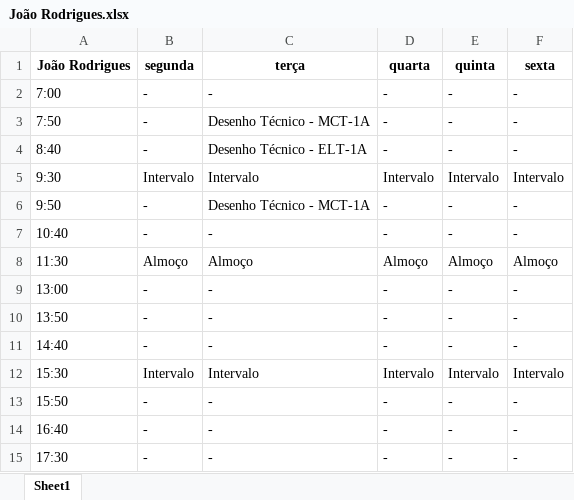
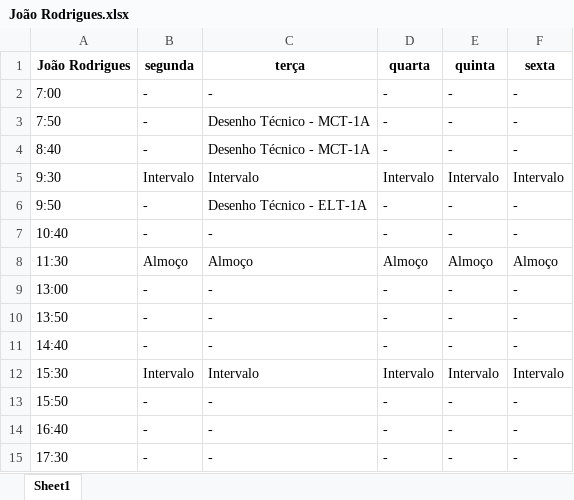
Before and after one commit to TulioHRC/Horarios-CEFET, an Excel workbook: data/teacher/João Rodrigues.xlsx, sheet Sheet1, drawn as a sheet; values as stored, in another font and other column widths than the file's, no borders; the diff names each change by its address in the sheet, - before the commit and + after, or states it on an @@ line.

```diff
--- a/data/teacher/João Rodrigues.xlsx (sheet Sheet1)
+++ b/data/teacher/João Rodrigues.xlsx (sheet Sheet1)
-C4 (terça): Desenho Técnico - ELT-1A
+C4 (terça): Desenho Técnico - MCT-1A
-C6 (terça): Desenho Técnico - MCT-1A
+C6 (terça): Desenho Técnico - ELT-1A
```
Also changed, not shown: data/teacher/Andre Barros.xlsx, data/teacher/Josivaldo Ferreira.xlsx, 12 other files.
